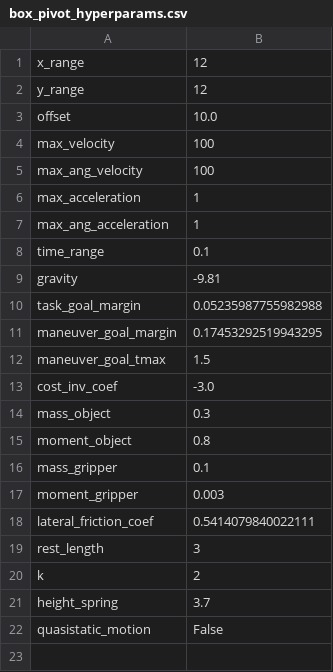
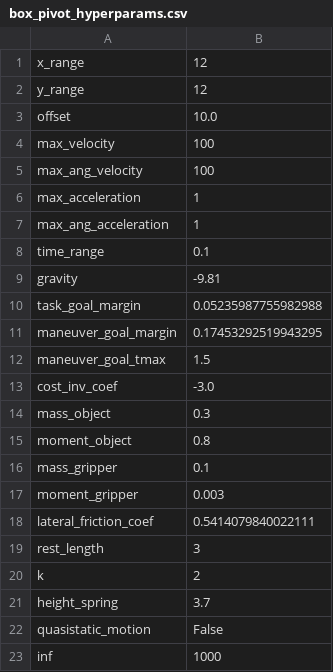
Before and after one commit to yifeidong0/dynamicCageForMPPI, a CSV file: data/evaluation/box_pivot/rand_fri_coeff/approaches/effort-aorrt/box_pivot_hyperparams.csv, drawn as a sheet; the diff names each change by its address in the sheet, - before the commit and + after, or states it on an @@ line.

```diff
--- a/data/evaluation/box_pivot/rand_fri_coeff/approaches/effort-aorrt/box_pivot_hyperparams.csv
+++ b/data/evaluation/box_pivot/rand_fri_coeff/approaches/effort-aorrt/box_pivot_hyperparams.csv
+row 23: inf | 1000
```
Also changed, not shown: data/evaluation/box_pivot/rand_fri_coeff/approaches/effort-aoest/ao_est.csv, data/evaluation/box_pivot/rand_fri_coeff/approaches/effort-aoest/balance_grasp_hyperparams.csv, 2 other files.
